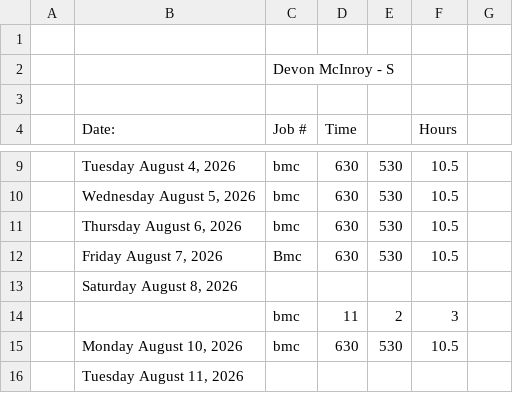
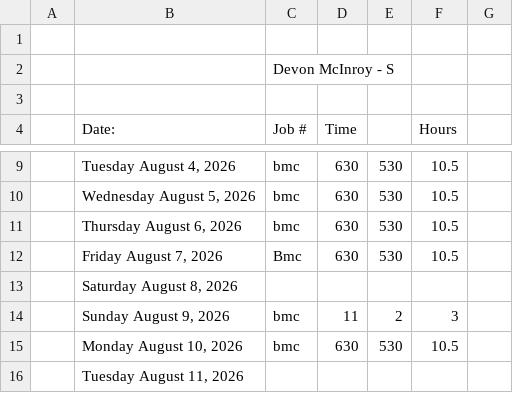
Before and after one commit to lyndon-weber-LLC/headcount-dashboard, a CSV file: data/live/Devon Mcinroy Timesheet(December 31, 9999).csv, drawn as a sheet; only a part is shown, gaps mark what is left out.

```diff
--- a/data/live/Devon Mcinroy Timesheet(December 31, 9999).csv
+++ b/data/live/Devon Mcinroy Timesheet(December 31, 9999).csv
@@ -13,3 +13,3 @@
 ,"Saturday August 8, 2026",,,,,
-,,bmc,11,2,3,
+,"Sunday August 9, 2026",bmc,11,2,3,
 ,"Monday August 10, 2026",bmc,630,530,10.5,
```
Also changed, not shown: data/live/Chad Hjemeland Timesheet(December 31, 9999).csv, data/live/Sam Brent Timesheet(June 30, 2026).csv, 2 other files.
